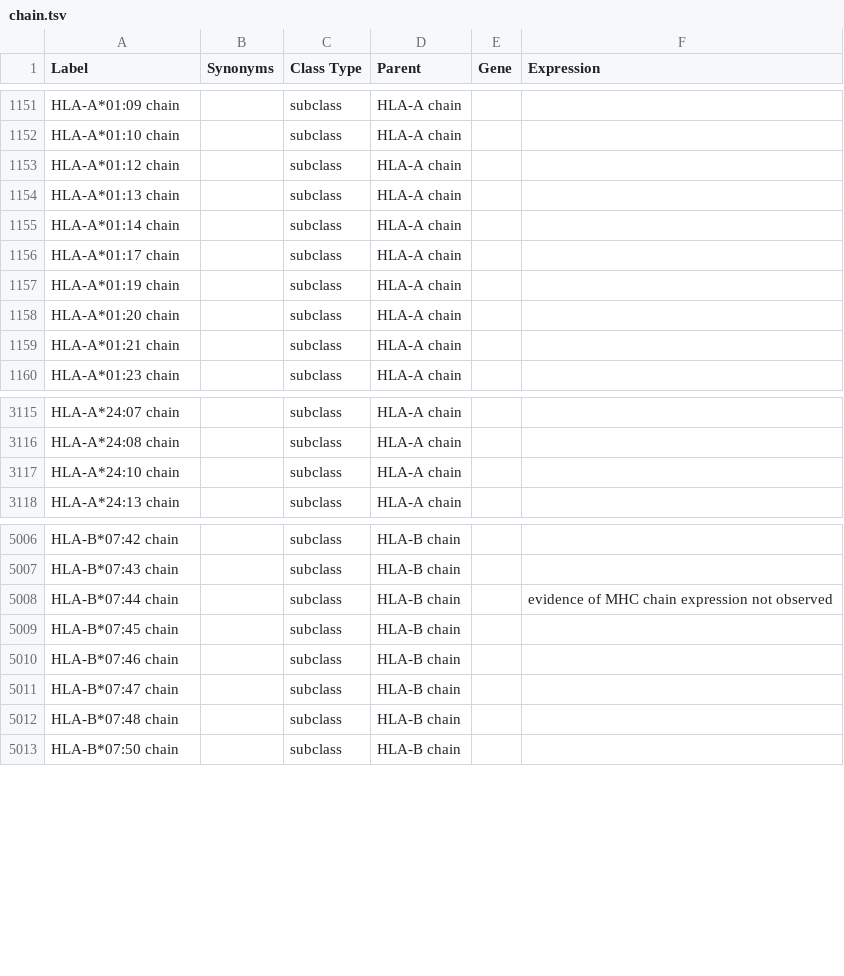
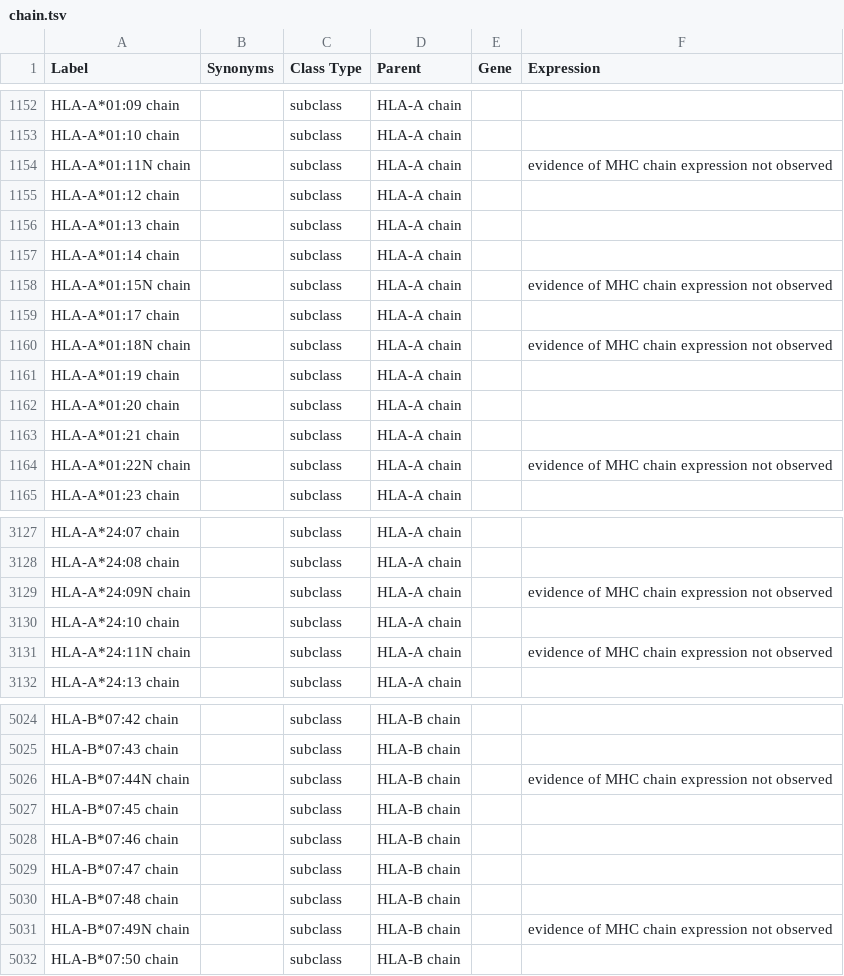
Before and after one commit to IEDB/MRO, a TSV file: ontology/chain.tsv, drawn as a sheet; only a part is shown, gaps mark what is left out; the diff covers the shown part only.

```diff
--- a/ontology/chain.tsv
+++ b/ontology/chain.tsv
@@ -1152,2 +1153,3 @@ HLA-A*01:09 chain		subclass	HLA-A chain
 HLA-A*01:10 chain		subclass	HLA-A chain		
+HLA-A*01:11N chain		subclass	HLA-A chain		evidence of MHC chain expression not observed
 HLA-A*01:12 chain		subclass	HLA-A chain		
@@ -1155,3 +1157,5 @@ HLA-A*01:13 chain		subclass	HLA-A chain
 HLA-A*01:14 chain		subclass	HLA-A chain		
+HLA-A*01:15N chain		subclass	HLA-A chain		evidence of MHC chain expression not observed
 HLA-A*01:17 chain		subclass	HLA-A chain		
+HLA-A*01:18N chain		subclass	HLA-A chain		evidence of MHC chain expression not observed
 HLA-A*01:19 chain		subclass	HLA-A chain		
@@ -1159,2 +1163,3 @@ HLA-A*01:20 chain		subclass	HLA-A chain
 HLA-A*01:21 chain		subclass	HLA-A chain		
+HLA-A*01:22N chain		subclass	HLA-A chain		evidence of MHC chain expression not observed
 HLA-A*01:23 chain		subclass	HLA-A chain		
@@ -3116,3 +3128,5 @@ HLA-A*24:07 chain		subclass	HLA-A chain
 HLA-A*24:08 chain		subclass	HLA-A chain		
+HLA-A*24:09N chain		subclass	HLA-A chain		evidence of MHC chain expression not observed
 HLA-A*24:10 chain		subclass	HLA-A chain		
+HLA-A*24:11N chain		subclass	HLA-A chain		evidence of MHC chain expression not observed
 HLA-A*24:13 chain		subclass	HLA-A chain		
@@ -5007,3 +5025,3 @@ HLA-B*07:42 chain		subclass	HLA-B chain
 HLA-B*07:43 chain		subclass	HLA-B chain		
-HLA-B*07:44 chain		subclass	HLA-B chain		evidence of MHC chain expression not observed
+HLA-B*07:44N chain		subclass	HLA-B chain		evidence of MHC chain expression not observed
 HLA-B*07:45 chain		subclass	HLA-B chain		
@@ -5012,2 +5030,3 @@ HLA-B*07:47 chain		subclass	HLA-B chain
 HLA-B*07:48 chain		subclass	HLA-B chain		
+HLA-B*07:49N chain		subclass	HLA-B chain		evidence of MHC chain expression not observed
 HLA-B*07:50 chain		subclass	HLA-B chain		
```
Also changed, not shown: 24 added rows and 22 edited cells elsewhere in this file, iedb/iedb.tsv, ontology/evidence.tsv, 1 other file.
